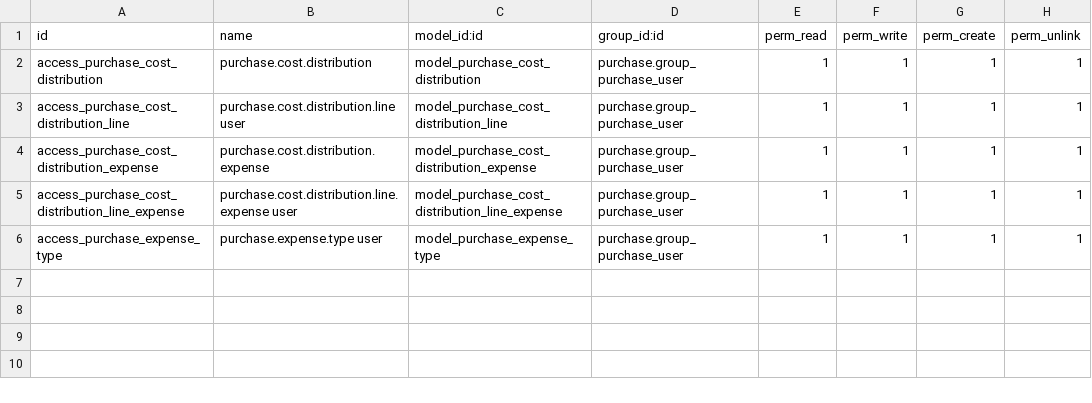
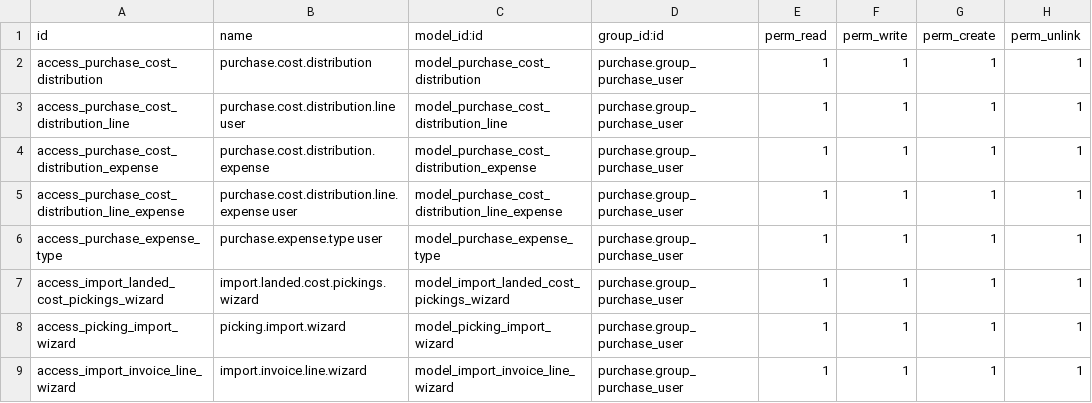
Before and after one commit to BADEP/purchase-workflow, a CSV file: purchase_landed_cost/security/ir.model.access.csv, drawn as a sheet.

```diff
--- a/purchase_landed_cost/security/ir.model.access.csv
+++ b/purchase_landed_cost/security/ir.model.access.csv
@@ -6 +6,4 @@ access_purchase_cost_distribution_line_expense,purchase.cost.distribution.line.e
 access_purchase_expense_type,purchase.expense.type user,model_purchase_expense_type,purchase.group_purchase_user,1,1,1,1
+access_import_landed_cost_pickings_wizard,import.landed.cost.pickings.wizard,model_import_landed_cost_pickings_wizard,purchase.group_purchase_user,1,1,1,1
+access_picking_import_wizard,picking.import.wizard,model_picking_import_wizard,purchase.group_purchase_user,1,1,1,1
+access_import_invoice_line_wizard,import.invoice.line.wizard,model_import_invoice_line_wizard,purchase.group_purchase_user,1,1,1,1
```
Also changed, not shown: 20 other files.
